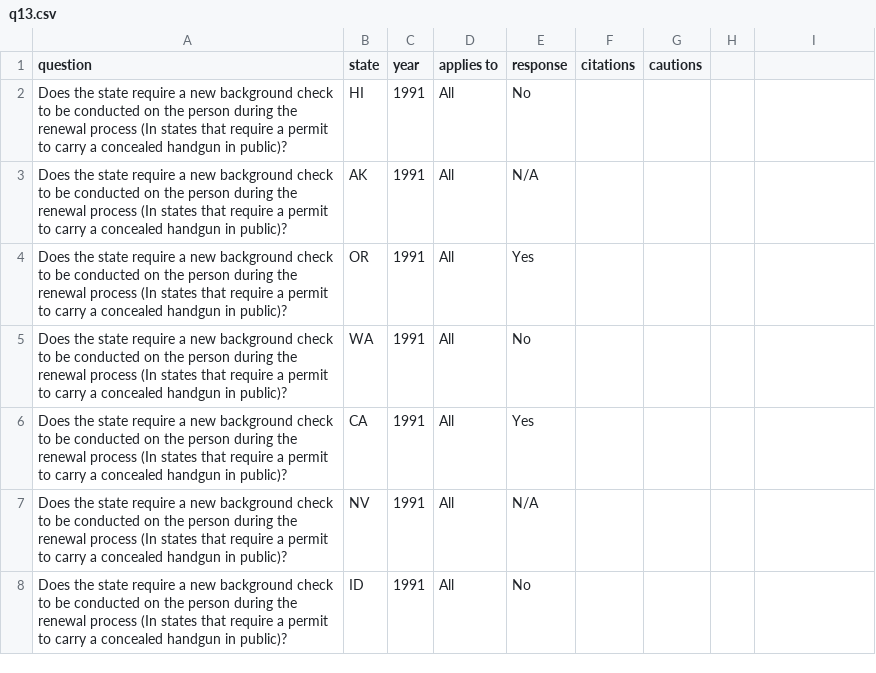
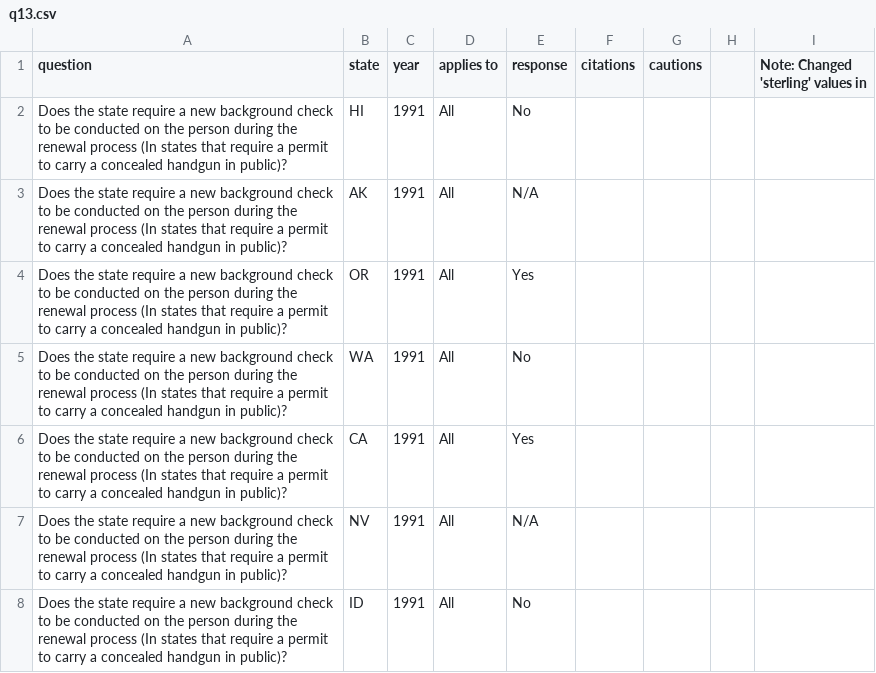
Before and after one commit to AlanHowlett/us_gun_laws, a CSV file: everytown_questions/permitting_process/q13.csv, drawn as a sheet; only a part is shown; the diff names each change by its address in the sheet, - before the commit and + after, or states it on an @@ line.

```diff
--- a/everytown_questions/permitting_process/q13.csv
+++ b/everytown_questions/permitting_process/q13.csv
-I1: (empty)
+I1: Note: Changed 'sterling' values in
```
Also changed, not shown: everytown_questions/mental_illness/q12.csv, everytown_questions/mental_illness/q2.csv, 26 other files.
